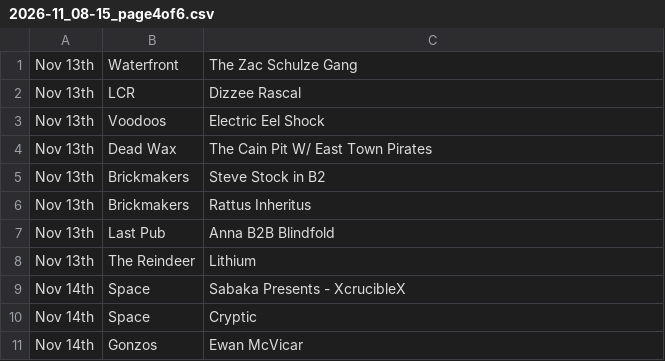
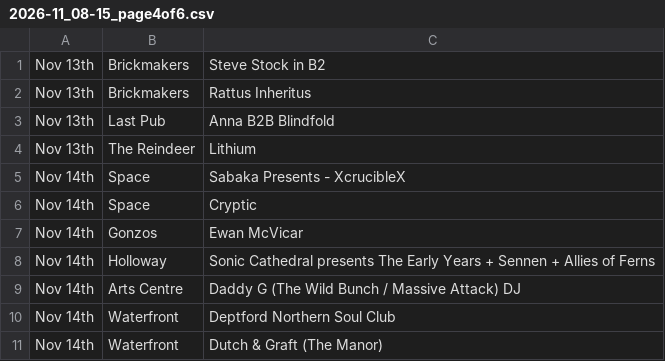
Before and after one commit to nathankjw/GigsNorwich-scraper, a CSV file: scraped_data/instagram/2026-11_08-15_page4of6.csv, drawn as a sheet.

```diff
--- a/scraped_data/instagram/2026-11_08-15_page4of6.csv
+++ b/scraped_data/instagram/2026-11_08-15_page4of6.csv
@@ -1,5 +1 @@
-Nov 13th,Waterfront,The Zac Schulze Gang
-Nov 13th,LCR,Dizzee Rascal
-Nov 13th,Voodoos,Electric Eel Shock
-Nov 13th,Dead Wax,The Cain Pit W/ East Town Pirates
 Nov 13th,Brickmakers,Steve Stock in B2
@@ -11 +7,5 @@ Nov 14th,Space,Cryptic
 Nov 14th,Gonzos,Ewan McVicar
+Nov 14th,Holloway,Sonic Cathedral presents The Early Years + Sennen + Allies of Ferns
+Nov 14th,Arts Centre,Daddy G (The Wild Bunch / Massive Attack) DJ
+Nov 14th,Waterfront,Deptford Northern Soul Club
+Nov 14th,Waterfront,Dutch & Graft (The Manor)
```
Also changed, not shown: scraped_data/instagram/2026-11_08-15_page2of6.csv, scraped_data/instagram/2026-11_08-15_page5of6.csv, 16 other files.
